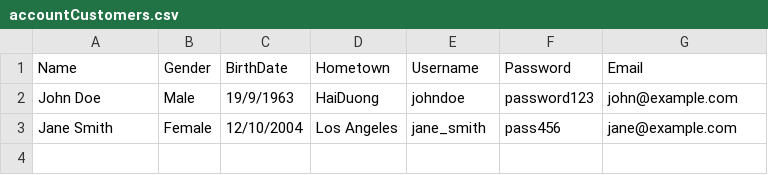
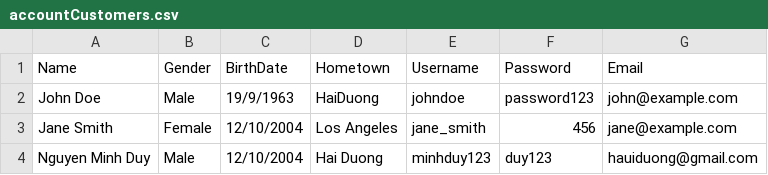
Before and after one commit to EchoHuyn/Project_OOP_Group_5, a CSV file: accountCustomers.csv, drawn as a sheet.

```diff
--- a/accountCustomers.csv
+++ b/accountCustomers.csv
@@ -2,2 +2,3 @@ Name,Gender,BirthDate,Hometown,Username,Password,Email
 John Doe,Male,19/9/1963,HaiDuong,johndoe,password123,john@example.com
-Jane Smith,Female,12/10/2004,Los Angeles,jane_smith,pass456,jane@example.com
+Jane Smith,Female,12/10/2004,Los Angeles,jane_smith,456,jane@example.com
+Nguyen Minh Duy,Male,12/10/2004,Hai Duong,minhduy123,duy123,hauiduong@gmail.com
```
Also changed, not shown: 16 other files.
